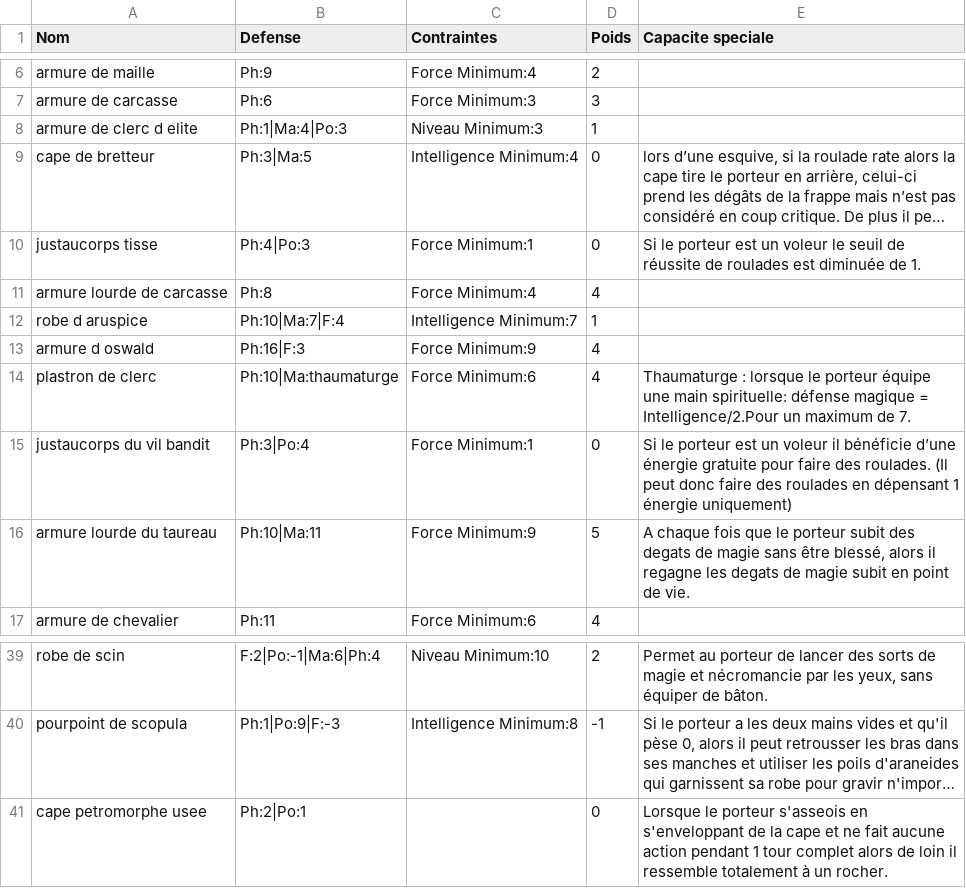
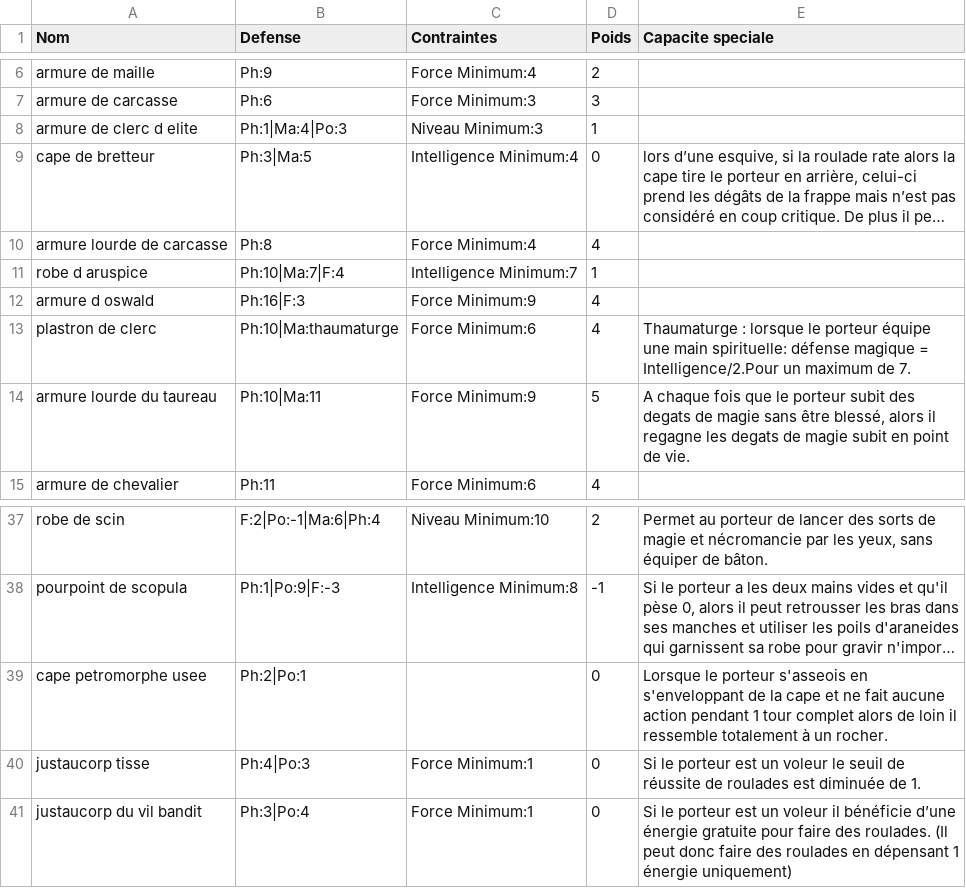
Before and after one commit to EmileLevast/DarkSoulManager, a CSV file: src/jvmMain/resources/Armure.csv, drawn as a sheet; only a part is shown, gaps mark what is left out; long unchanged cells end in …; removed rows and columns are numbered as before the commit, all else as after; the diff names each change by its address in the sheet, - before the commit and + after, or states it on an @@ line.

```diff
--- a/src/jvmMain/resources/Armure.csv
+++ b/src/jvmMain/resources/Armure.csv
-row 10: justaucorps tisse | Ph:4|Po:3 | Force Minimum:1 | 0 | Si le porteur est un voleur le seuil de réussite de roulades est diminuée de 1.
-row 15: justaucorps du vil bandit | Ph:3|Po:4 | Force Minimum:1 | 0 | Si le porteur est un voleur il bénéficie d’une énergie gratuite pour faire des roulades. (Il peut donc faire des roulades en dépensant 1 énergie uniquement)
+row 40: justaucorp tisse | Ph:4|Po:3 | Force Minimum:1 | 0 | Si le porteur est un voleur le seuil de réussite de roulades est diminuée de 1.
+row 41: justaucorp du vil bandit | Ph:3|Po:4 | Force Minimum:1 | 0 | Si le porteur est un voleur il bénéficie d’une énergie gratuite pour faire des roulades. (Il peut donc faire des roulades en dépensant 1 énergie uniquement)
```
Also changed, not shown: src/jvmMain/resources/Arme.csv, src/jvmMain/resources/Bouclier.csv, 3 other files.
